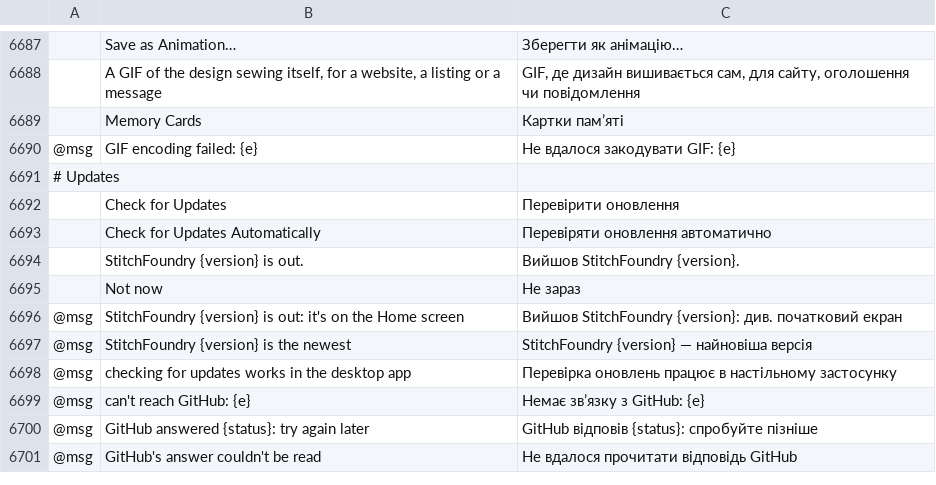
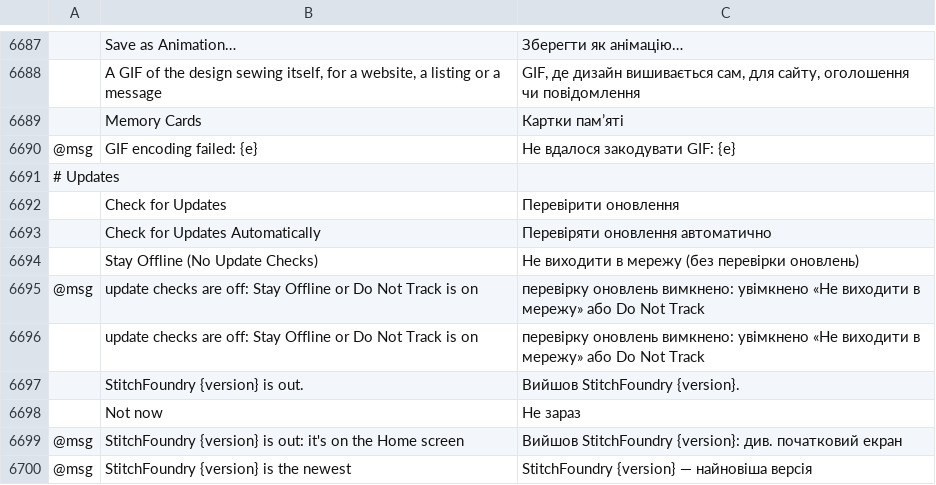
Before and after one commit to StitchFoundry/StitchFoundry, a TSV file: crates/ui-egui/src/i18n/uk.tsv, drawn as a sheet; only a part is shown, gaps mark what is left out; the shorter side is filled out with more unchanged rows; the diff names each change by its address in the sheet, - before the commit and + after, or states it on an @@ line.

```diff
--- a/crates/ui-egui/src/i18n/uk.tsv
+++ b/crates/ui-egui/src/i18n/uk.tsv
+row 6694:  | Stay Offline (No Update Checks) | Не виходити в мережу (без перевірки оновлень)
+row 6695: @msg | update checks are off: Stay Offline or Do Not Track is on | перевірку оновлень вимкнено: увімкнено «Не виходити в мережу» або Do Not Track
+row 6696:  | update checks are off: Stay Offline or Do Not Track is on | перевірку оновлень вимкнено: увімкнено «Не виходити в мережу» або Do Not Track
```
Also changed, not shown: crates/ui-egui/src/i18n/bg.tsv, crates/ui-egui/src/i18n/el.tsv, 26 other files.
